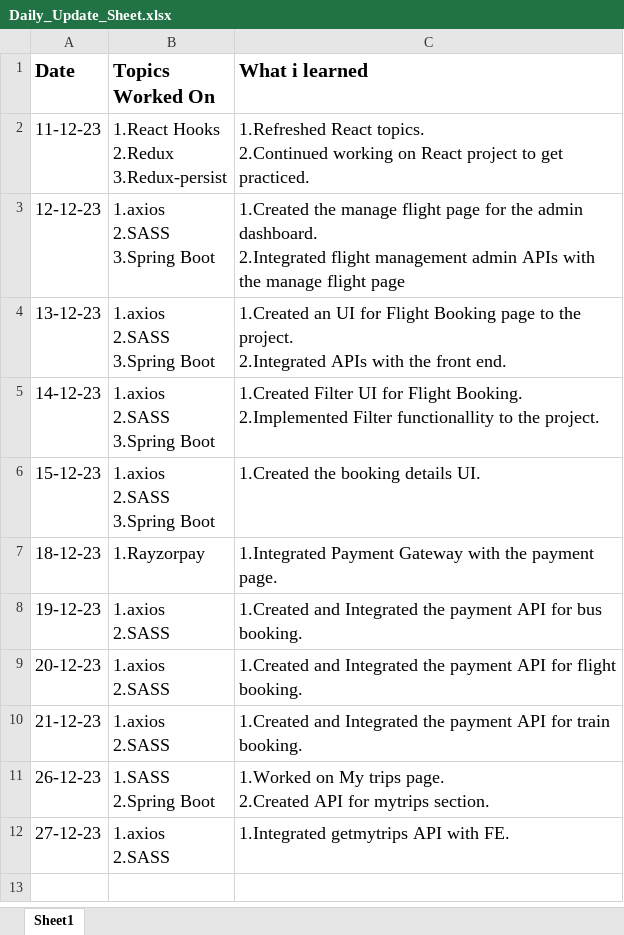
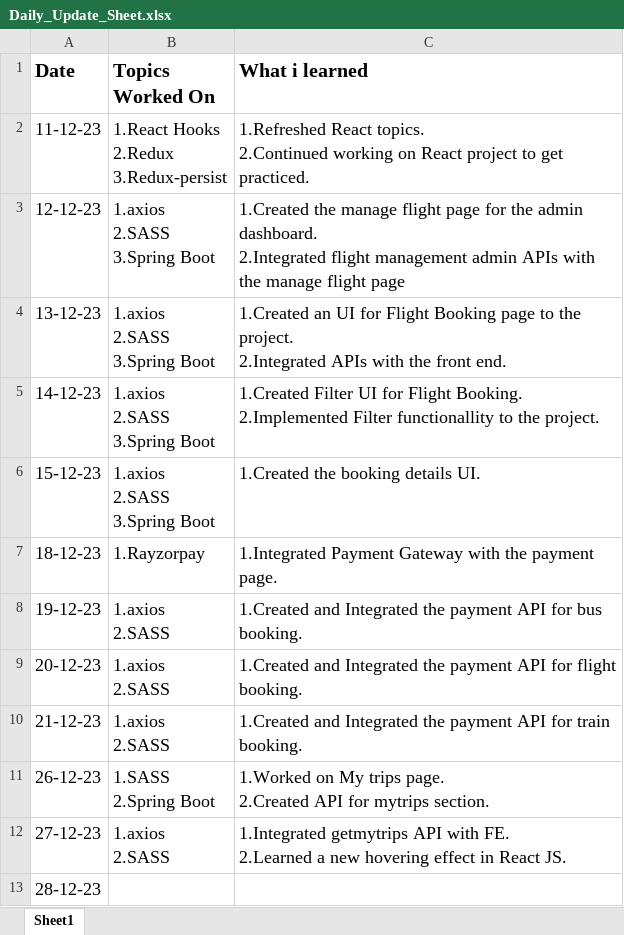
Before and after one commit to Sakthivel1122/Divum-Internship-Training, an Excel workbook: Daily_Update_Excel_Sheet/Daily_Update_Sheet.xlsx, sheet Sheet1, drawn as a sheet; values as stored, in another font and other column widths than the file's, no borders; ↵ is a line break in a cell; the diff names each change by its address in the sheet, - before the commit and + after, or states it on an @@ line.

```diff
--- a/Daily_Update_Excel_Sheet/Daily_Update_Sheet.xlsx (sheet Sheet1)
+++ b/Daily_Update_Excel_Sheet/Daily_Update_Sheet.xlsx (sheet Sheet1)
-C12 (What i learned): …with FE.
+C12 (What i learned): …with FE. ↵ 2.Learned a new hovering effect in React JS.
+row 13: 28-12-23
```
Also changed, not shown: 9 other files.
